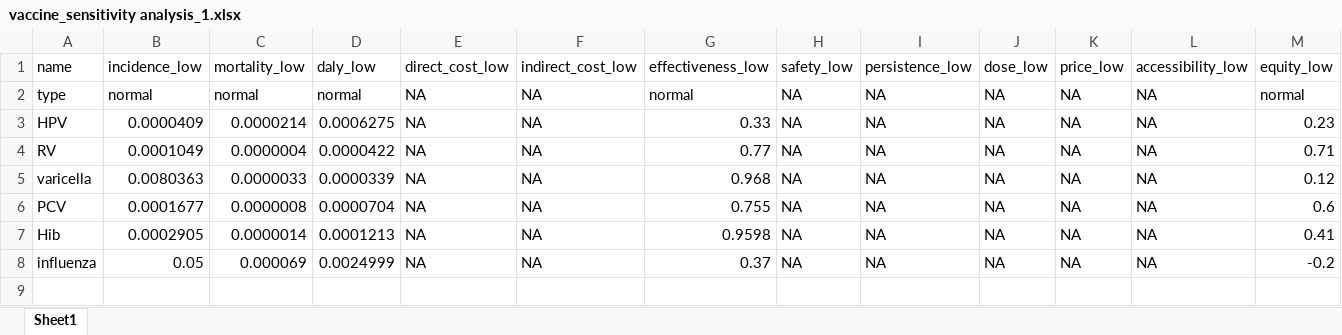
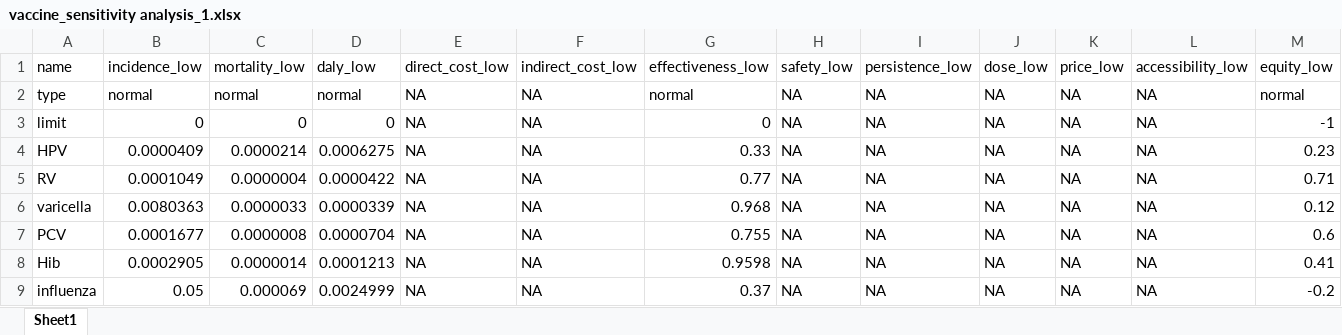
Before and after one commit to GongChao-PKU/Vaccine-Evaluation-with-MCDA, an Excel workbook: param/vaccine_sensitivity analysis_1.xlsx, sheet Sheet1, drawn as a sheet; only a part is shown; values as stored, in another font and other column widths than the file's, no borders; rows hold the shown columns only; the diff names each change by its address in the sheet, - before the commit and + after, or states it on an @@ line.

```diff
--- a/param/vaccine_sensitivity analysis_1.xlsx (sheet Sheet1)
+++ b/param/vaccine_sensitivity analysis_1.xlsx (sheet Sheet1)
+row 3: limit | 0 | 0 | 0 | NA | NA | 0 | NA | NA | NA | NA | NA | -1
```
Also changed, not shown: param/vaccine_sensitivity analysis_2.xlsx.
